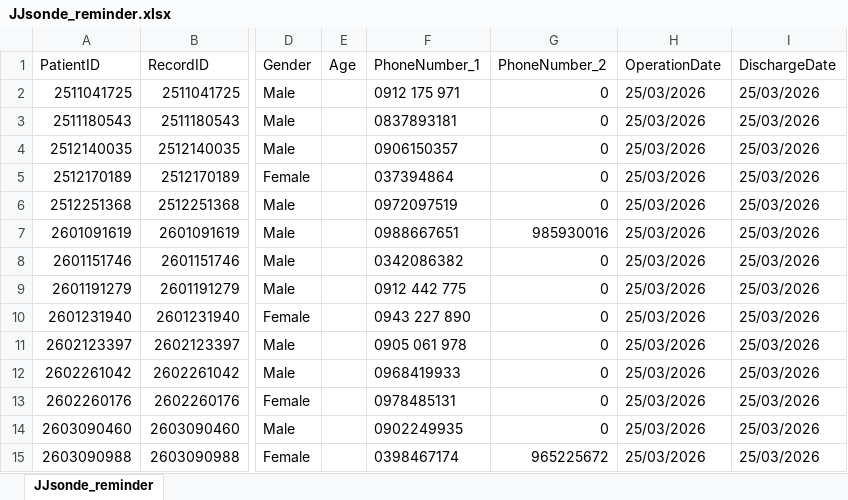
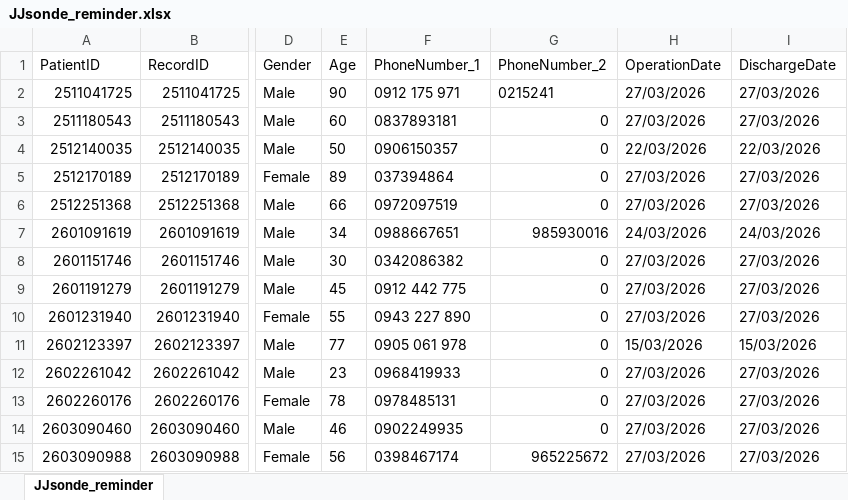
Before and after one commit to binhyc11/autoZalo, an Excel workbook: JJsonde_reminder.xlsx, sheet JJsonde_reminder, drawn as a sheet; only a part is shown, gaps mark what is left out; values as stored, in another font and other column widths than the file's, no borders; the diff names each change by its address in the sheet, - before the commit and + after, or states it on an @@ line.

```diff
--- a/JJsonde_reminder.xlsx (sheet JJsonde_reminder)
+++ b/JJsonde_reminder.xlsx (sheet JJsonde_reminder)
-E2 (Age): (empty)
+E2 (Age): 90
-G2 (PhoneNumber_2): 0
+G2 (PhoneNumber_2): 0215241
-H2:H3 (OperationDate): 25/03/2026
+H2:H3 (OperationDate): 27/03/2026
-I2:I3 (DischargeDate): 25/03/2026
+I2:I3 (DischargeDate): 27/03/2026
-E3 (Age): (empty)
+E3 (Age): 60
-E4 (Age): (empty)
+E4 (Age): 50
-H4 (OperationDate): 25/03/2026
+H4 (OperationDate): 22/03/2026
-I4 (DischargeDate): 25/03/2026
+I4 (DischargeDate): 22/03/2026
-E5 (Age): (empty)
+E5 (Age): 89
-H5:H6 (OperationDate): 25/03/2026
+H5:H6 (OperationDate): 27/03/2026
-I5:I6 (DischargeDate): 25/03/2026
+I5:I6 (DischargeDate): 27/03/2026
-E6 (Age): (empty)
+E6 (Age): 66
-E7 (Age): (empty)
+E7 (Age): 34
-H7 (OperationDate): 25/03/2026
+H7 (OperationDate): 24/03/2026
-I7 (DischargeDate): 25/03/2026
+I7 (DischargeDate): 24/03/2026
-E8 (Age): (empty)
+E8 (Age): 30
-H8:H10 (OperationDate): 25/03/2026
+H8:H10 (OperationDate): 27/03/2026
-I8:I10 (DischargeDate): 25/03/2026
+I8:I10 (DischargeDate): 27/03/2026
-E9 (Age): (empty)
+E9 (Age): 45
-E10 (Age): (empty)
+E10 (Age): 55
-E11 (Age): (empty)
+E11 (Age): 77
-H11 (OperationDate): 25/03/2026
+H11 (OperationDate): 15/03/2026
-I11 (DischargeDate): 25/03/2026
+I11 (DischargeDate): 15/03/2026
-E12 (Age): (empty)
+E12 (Age): 23
-H12:H15 (OperationDate): 25/03/2026
+H12:H15 (OperationDate): 27/03/2026
-I12:I15 (DischargeDate): 25/03/2026
+I12:I15 (DischargeDate): 27/03/2026
-E13 (Age): (empty)
+E13 (Age): 78
-E14 (Age): (empty)
+E14 (Age): 46
-E15 (Age): (empty)
+E15 (Age): 56
```
Also changed, not shown: reminder_messages.xlsx, 4 other files.
